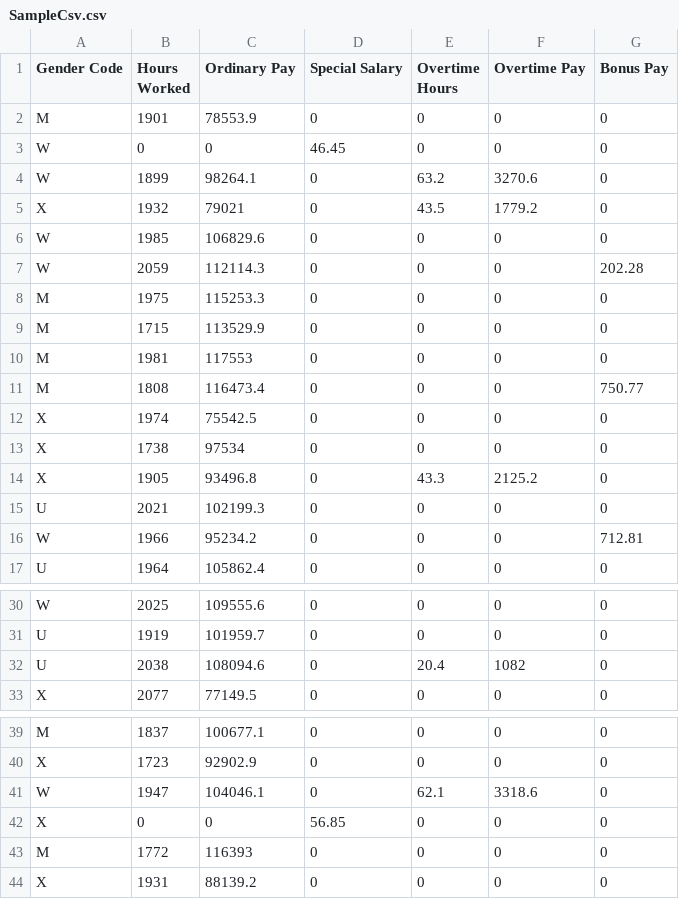
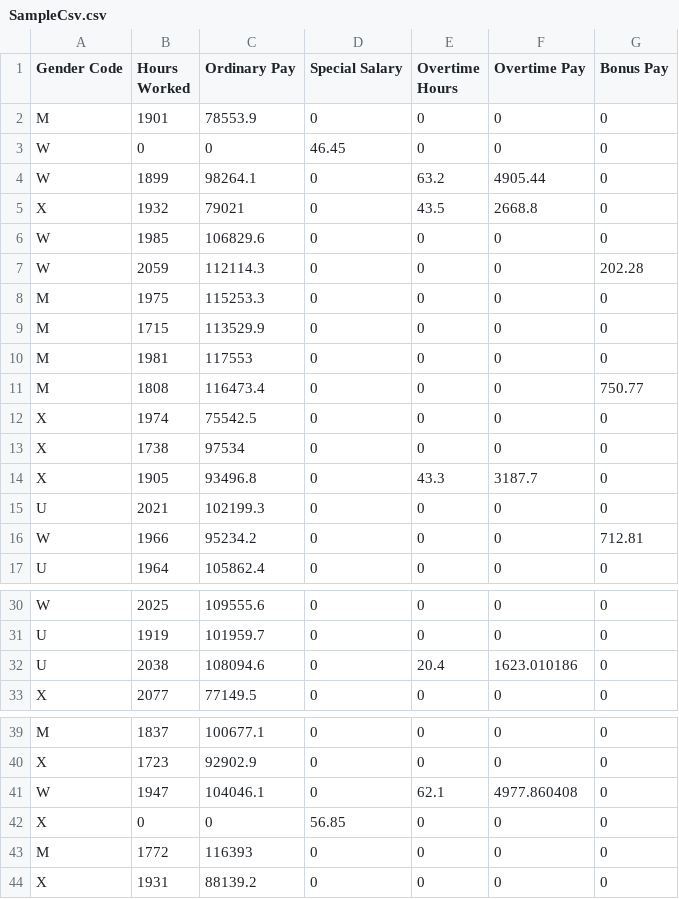
Before and after one commit to bcgov/fin-pay-transparency, a CSV file: frontend/public/SampleCsv.csv, drawn as a sheet; only a part is shown, gaps mark what is left out.

Commit message:
sample csv

```diff
--- a/frontend/public/SampleCsv.csv
+++ b/frontend/public/SampleCsv.csv
@@ -3,4 +3,4 @@ M,1901,78553.9,0,0,0,0
 W,0,0,46.45,0,0,0
-W,1899,98264.1,0,63.2,3270.6,0
-X,1932,79021,0,43.5,1779.2,0
+W,1899,98264.1,0,63.2,4905.44,0
+X,1932,79021,0,43.5,2668.8,0
 W,1985,106829.6,0,0,0,0
@@ -13,3 +13,3 @@ X,1974,75542.5,0,0,0,0
 X,1738,97534,0,0,0,0
-X,1905,93496.8,0,43.3,2125.2,0
+X,1905,93496.8,0,43.3,3187.7,0
 U,2021,102199.3,0,0,0,0
@@ -31,3 +31,3 @@ W,2025,109555.6,0,0,0,0
 U,1919,101959.7,0,0,0,0
-U,2038,108094.6,0,20.4,1082,0
+U,2038,108094.6,0,20.4,1623.010186,0
 X,2077,77149.5,0,0,0,0
@@ -40,3 +40,3 @@ M,1837,100677.1,0,0,0,0
 X,1723,92902.9,0,0,0,0
-W,1947,104046.1,0,62.1,3318.6,0
+W,1947,104046.1,0,62.1,4977.860408,0
 X,0,0,56.85,0,0,0
```
